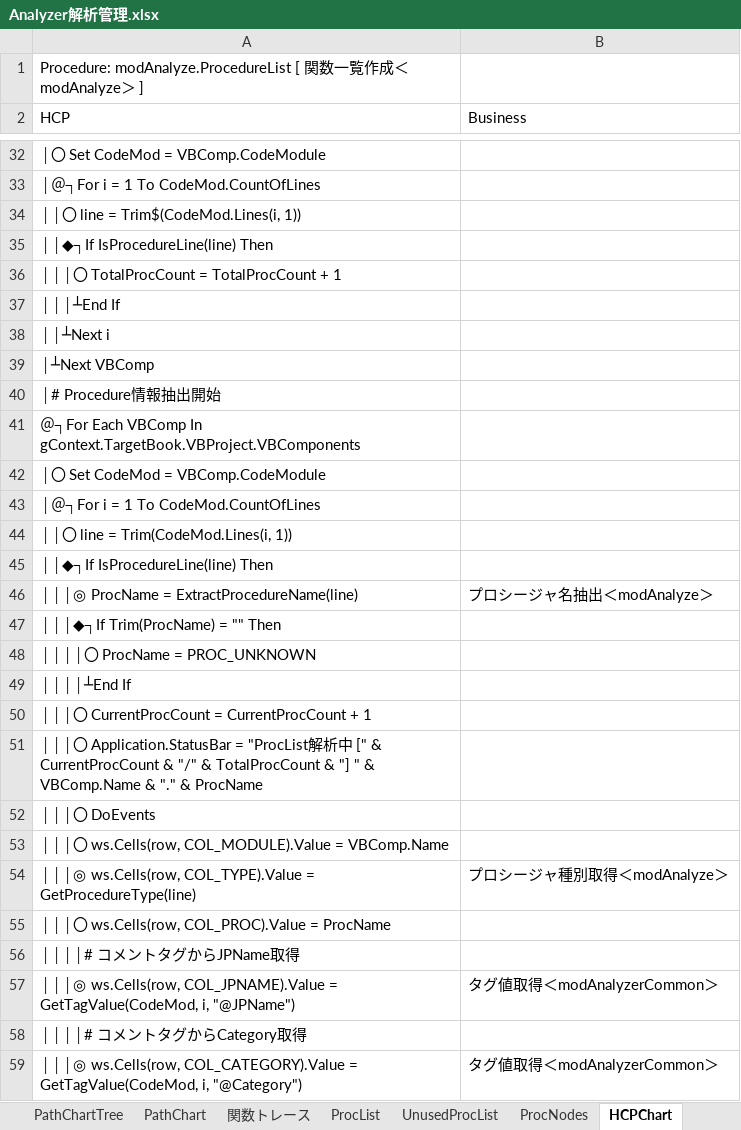
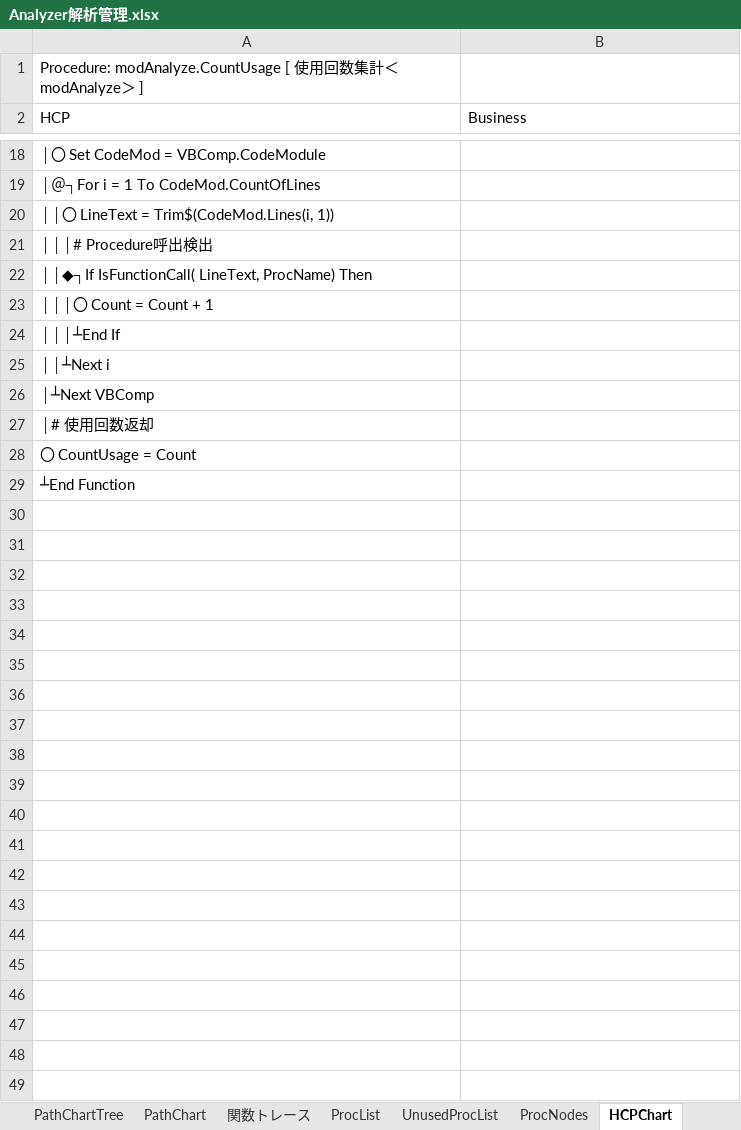
Before and after one commit to i1655054/SOSDB_Analyzer, an Excel workbook: Analyzer解析管理.xlsx, sheet HCPChart, drawn as a sheet; only a part is shown, gaps mark what is left out; values as stored, in another font and other column widths than the file's, no borders; removed rows and columns are numbered as before the commit, all else as after; the diff covers the shown part only; the diff names each change by its address in the sheet, - before the commit and + after, or states it on an @@ line.

Commit message:
PathChart/HCP機能強化
・ProcedureRepository追加
・PathChartナビゲーション追加
・HCP生成機能追加
・JPNameコメント整理
・処理コメント整理

```diff
--- a/Analyzer解析管理.xlsx (sheet HCPChart)
+++ b/Analyzer解析管理.xlsx (sheet HCPChart)
-A1 (HCP): Procedure: modAnalyze.ProcedureList [ 関数一覧作成＜modAnalyze…
+A1 (HCP): Procedure: modAnalyze.CountUsage [ 使用回数集計＜modAnalyze…
-A20 (HCP): ││〇 line = Trim$(CodeMod.Lines(i, 1))
+A20 (HCP): ││〇 LineText = Trim$(CodeMod.Lines(i, 1))
-A21 (HCP): ││◆┐If IsProcedureLine(line) Then
+A21 (HCP): │││# Procedure呼出検出
-A22 (HCP): │││〇 TotalProcCount = TotalProcCount + 1
+A22 (HCP): ││◆┐If IsFunctionCall( LineText, ProcName) Then
+row 23: │││〇 Count = Count + 1
-A27 (HCP): │# Procedure情報抽出開始
+A27 (HCP): │# 使用回数返却
-A28 (HCP): ＠┐For Each VBComp In gContext.TargetBook.VBProject.VBComponents
+A28 (HCP): 〇 CountUsage = Count
-A29 (HCP): │〇 Set CodeMod = VBComp.CodeModule
+A29 (HCP): ┴End Function
-row 43: │＠┐For i = 1 To CodeMod.CountOfLines
-row 44: ││〇 line = Trim(CodeMod.Lines(i, 1))
-row 45: ││◆┐If IsProcedureLine(line) Then
-row 46: │││◎ ProcName = ExtractProcedureName(line) | プロシージャ名抽出＜modAnalyze＞
-row 47: │││◆┐If Trim(ProcName) = "" Then
-row 48: ││││〇 ProcName = PROC_UNKNOWN
-row 49: ││││┴End If
-row 50: │││〇 CurrentProcCount = CurrentProcCount + 1
-row 51: │││〇 Application.StatusBar = "ProcList解析中 [" & CurrentProcCount & "/" & TotalProcCount & "] " & VBComp.Name & "." & ProcName
-row 52: │││〇 DoEvents
-row 53: │││〇 ws.Cells(row, COL_MODULE).Value = VBComp.Name
-row 54: │││◎ ws.Cells(row, COL_TYPE).Value = GetProcedureType(line) | プロシージャ種別取得＜modAnalyze＞
-row 55: │││〇 ws.Cells(row, COL_PROC).Value = ProcName
-row 56: ││││# コメントタグからJPName取得
-row 57: │││◎ ws.Cells(row, COL_JPNAME).Value = GetTagValue(CodeMod, i, "@JPName") | タグ値取得＜modAnalyzerCommon＞
-row 58: ││││# コメントタグからCategory取得
-row 59: │││◎ ws.Cells(row, COL_CATEGORY).Value = GetTagValue(CodeMod, i, "@Category") | タグ値取得＜modAnalyzerCommon＞
```
Also changed, not shown: 4 added rows, 56 removed rows and 6 edited cells elsewhere in this sheet, sheet HCPNodes, sheet ProcNodes, xlsm/SOSDB解析ツール.xlsm, 42 other files.
